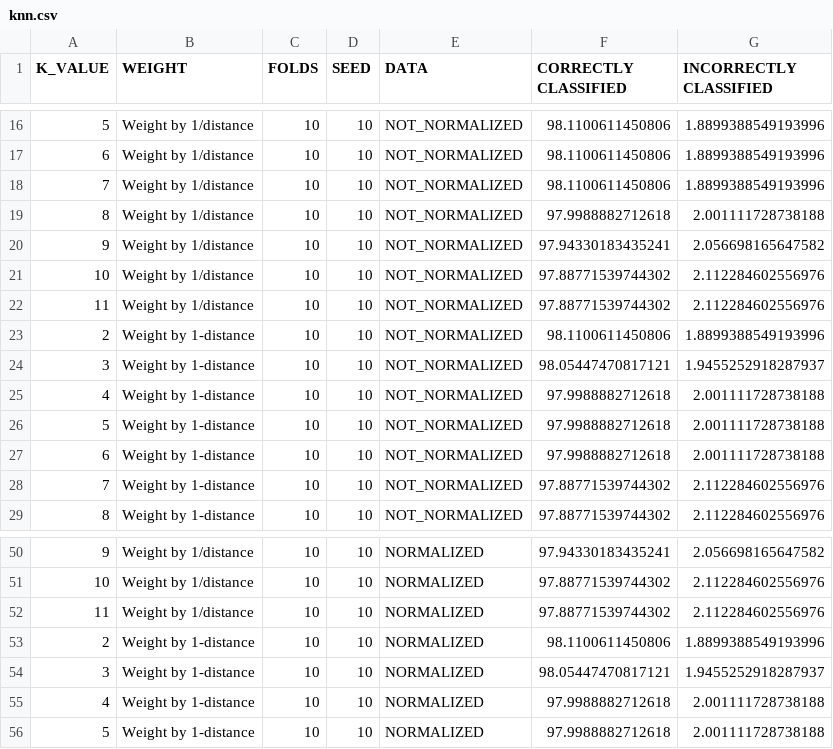
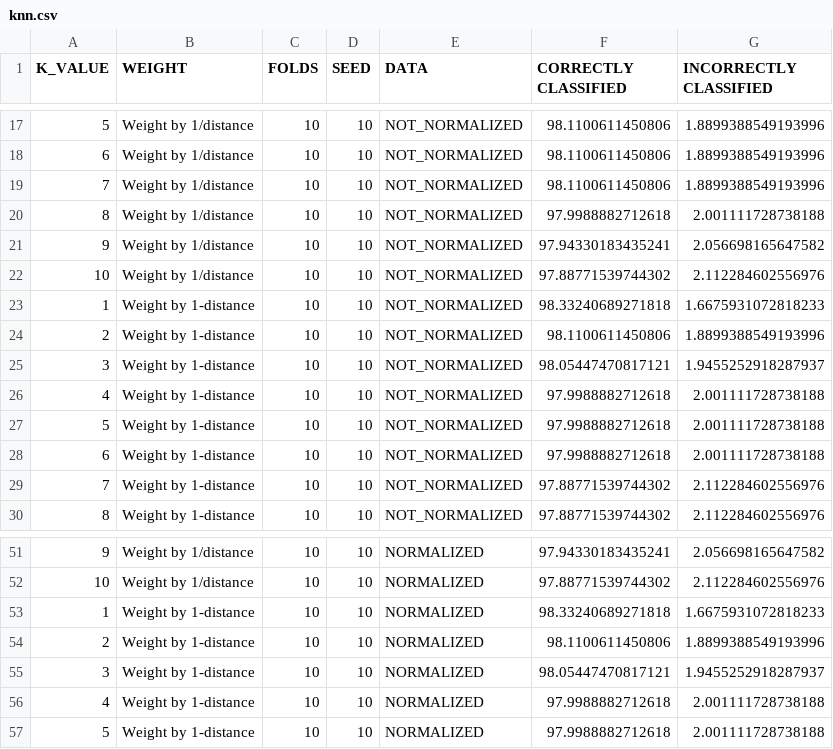
Before and after one commit to jgdrneto/AvaliacaoApredizadoMaquina, a CSV file: results/knn.csv, drawn as a sheet; only a part is shown, gaps mark what is left out; the diff covers the shown part only.

```diff
--- a/results/knn.csv
+++ b/results/knn.csv
@@ -21,3 +22,3 @@ K_VALUE,WEIGHT,FOLDS,SEED,DATA,CORRECTLY CLASSIFIED,INCORRECTLY CLASSIFIED
 10,Weight by 1/distance,10,10,NOT_NORMALIZED,97.88771539744302,2.112284602556976
-11,Weight by 1/distance,10,10,NOT_NORMALIZED,97.88771539744302,2.112284602556976
+1,Weight by 1-distance,10,10,NOT_NORMALIZED,98.33240689271818,1.6675931072818233
 2,Weight by 1-distance,10,10,NOT_NORMALIZED,98.1100611450806,1.8899388549193996
@@ -51,3 +52,3 @@ K_VALUE,WEIGHT,FOLDS,SEED,DATA,CORRECTLY CLASSIFIED,INCORRECTLY CLASSIFIED
 10,Weight by 1/distance,10,10,NORMALIZED,97.88771539744302,2.112284602556976
-11,Weight by 1/distance,10,10,NORMALIZED,97.88771539744302,2.112284602556976
+1,Weight by 1-distance,10,10,NORMALIZED,98.33240689271818,1.6675931072818233
 2,Weight by 1-distance,10,10,NORMALIZED,98.1100611450806,1.8899388549193996
```
Also changed, not shown: 4 added rows and 4 removed rows elsewhere in this file, 13 other files.
